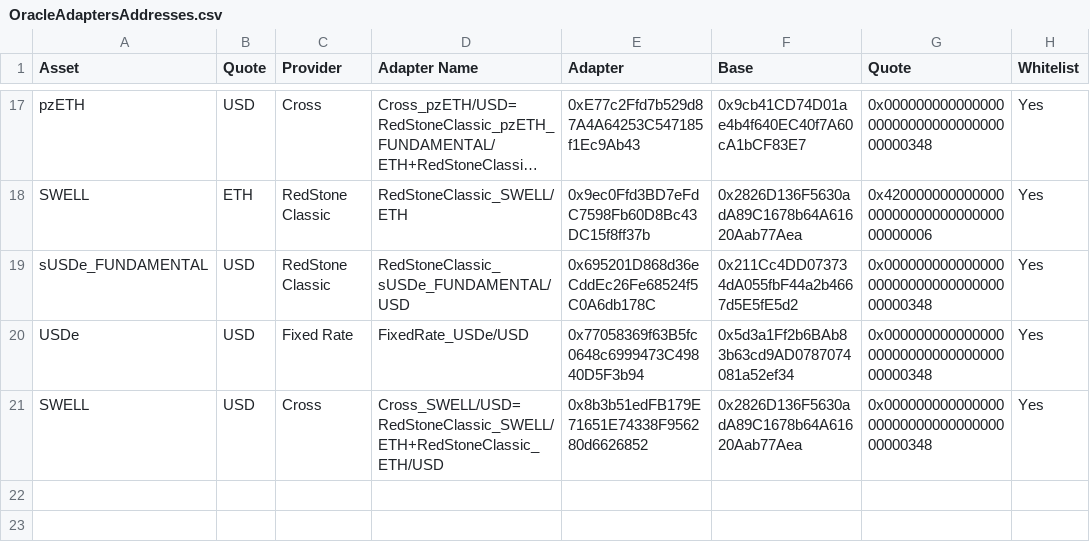
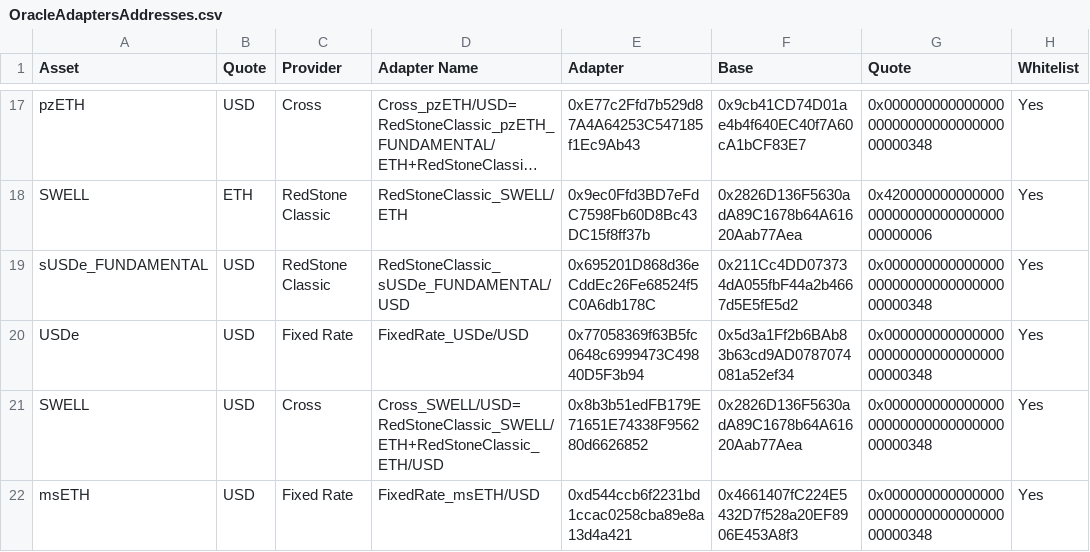
Before and after one commit to euler-xyz/euler-interfaces, a CSV file: addresses/1923/OracleAdaptersAddresses.csv, drawn as a sheet; only a part is shown, gaps mark what is left out; long unchanged cells end in ….

Commit message:
feat: msETH oracle
Signed-off-by: totomanov <63903313+totomanov@users.noreply.github.com>

```diff
--- a/addresses/1923/OracleAdaptersAddresses.csv
+++ b/addresses/1923/OracleAdaptersAddresses.csv
@@ -21 +21,2 @@ USDe,USD,Fixed Rate,FixedRate_USDe/USD,0x77058369f63B5fc0648c6999473C49840D5F3b9
 SWELL,USD,Cross,Cross_SWELL/USD=RedStoneClassic_SWELL/ETH+RedStoneClassic_ETH/USD,0x8b3b51edFB179E71651E74338F956280d6626852,0x2826D136F5630adA89C1678b64A61620Aab77Aea,0x0000000000000000000000000000000000000348,Yes
+msETH,USD,Fixed Rate,FixedRate_msETH/USD,0xd544ccb6f2231bd1ccac0258cba89e8a13d4a421,0x4661407fC224E5432D7f528a20EF8906E453A8f3,0x0000000000000000000000000000000000000348,Yes
```
